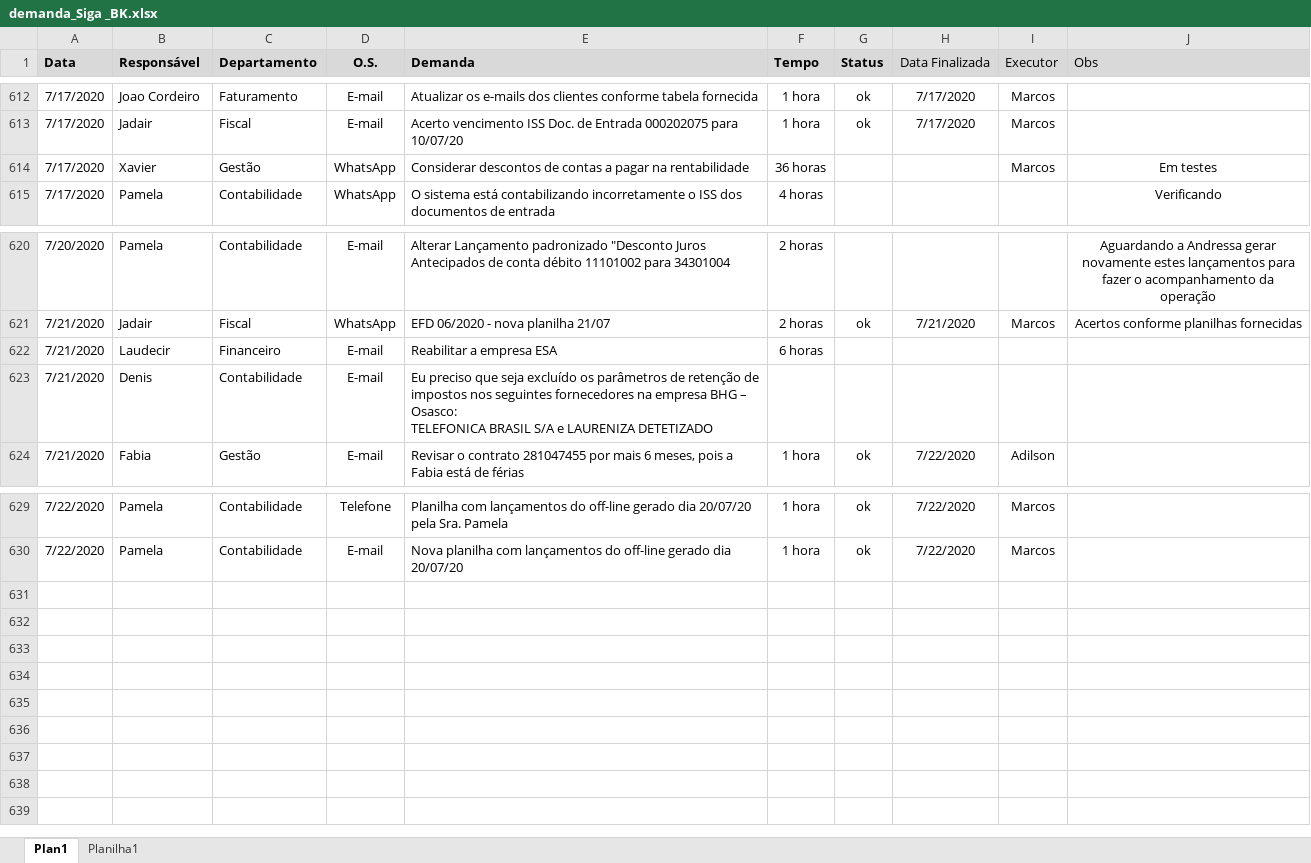
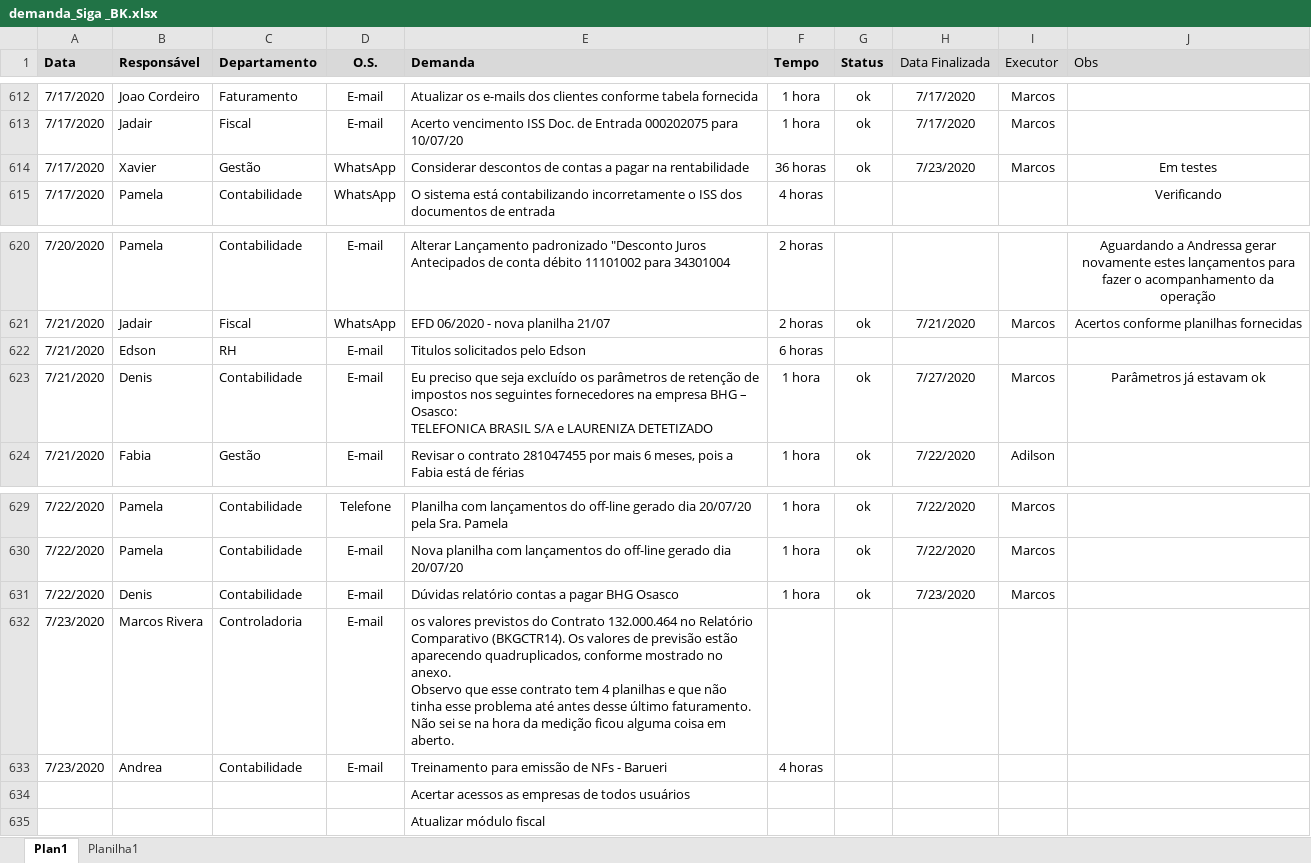
Before and after one commit to marcos-abrahao/bk, an Excel workbook: demanda_Siga _BK.xlsx, sheet Plan1, drawn as a sheet; only a part is shown, gaps mark what is left out; values as stored, in another font and other column widths than the file's, no borders; ↵ is a line break in a cell; the diff names each change by its address in the sheet, - before the commit and + after, or states it on an @@ line.

```diff
--- a/demanda_Siga _BK.xlsx (sheet Plan1)
+++ b/demanda_Siga _BK.xlsx (sheet Plan1)
-G614 (Status): (empty)
+G614 (Status): ok
-H614 (Data Finalizada): (empty)
+H614 (Data Finalizada): 7/23/2020
-B622 (Responsável): Laudecir
+B622 (Responsável): Edson
-C622 (Departamento): Financeiro
+C622 (Departamento): RH
-E622 (Demanda): Reabilitar a empresa ESA
+E622 (Demanda): Titulos solicitados pelo Edson
-F623 (Tempo): (empty)
+F623 (Tempo): 1 hora
-G623 (Status): (empty)
+G623 (Status): ok
-H623 (Data Finalizada): (empty)
+H623 (Data Finalizada): 7/27/2020
-I623 (Executor): (empty)
+I623 (Executor): Marcos
-J623 (Obs): (empty)
+J623 (Obs): Parâmetros já estavam ok
+row 631: 7/22/2020 | Denis | Contabilidade | E-mail | Dúvidas relatório contas a pagar BHG Osasco | 1 hora | ok | 7/23/2020 | Marcos
+row 632: 7/23/2020 | Marcos Rivera | Controladoria | E-mail | os valores previstos do Contrato 132.000.464 no Relatório Comparativo (BKGCTR14). Os valores de previsão estão aparecendo quadruplicados, conforme mostrado no anexo. ↵ Observo que esse contrato tem 4 planilhas e que não tinha esse problema até antes desse último faturamento. Não sei se na hora da medição ficou alguma coisa em aberto.
+row 633: 7/23/2020 | Andrea | Contabilidade | E-mail | Treinamento para emissão de NFs - Barueri | 4 horas
+row 634:  |  |  |  | Acertar acessos as empresas de todos usuários
+row 635:  |  |  |  | Atualizar módulo fiscal
```
Also changed, not shown: 10 other files.
